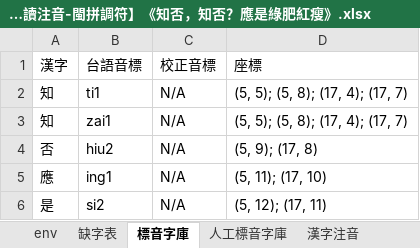
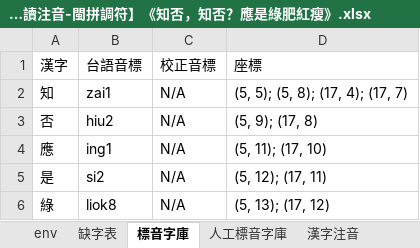
Before and after one commit to AlanJui/Piau-Im, an Excel workbook: output7/【河洛文讀注音-閩拼調符】《知否，知否？應是綠肥紅瘦》.xlsx, sheet 標音字庫, drawn as a sheet; only a part is shown; the shorter side is filled out with more unchanged rows; values as stored, in another font and other column widths than the file's, no borders; the diff names each change by its address in the sheet, - before the commit and + after, or states it on an @@ line.

```diff
--- a/output7/【河洛文讀注音-閩拼調符】《知否，知否？應是綠肥紅瘦》.xlsx (sheet 標音字庫)
+++ b/output7/【河洛文讀注音-閩拼調符】《知否，知否？應是綠肥紅瘦》.xlsx (sheet 標音字庫)
-row 2: 知 | ti1 | N/A | (5, 5); (5, 8); (17, 4); (17, 7)
```
Also changed, not shown: 2 other files.
